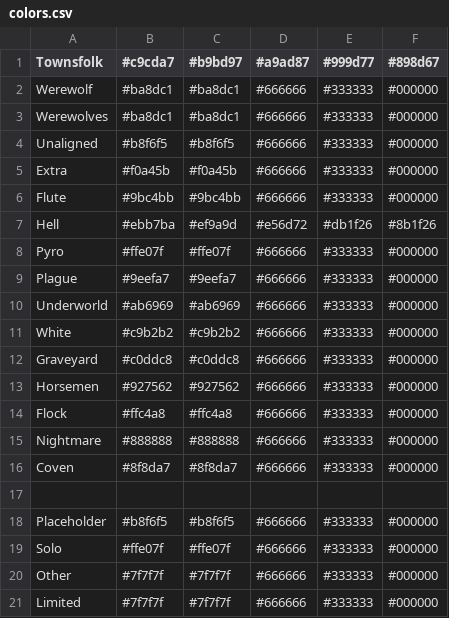
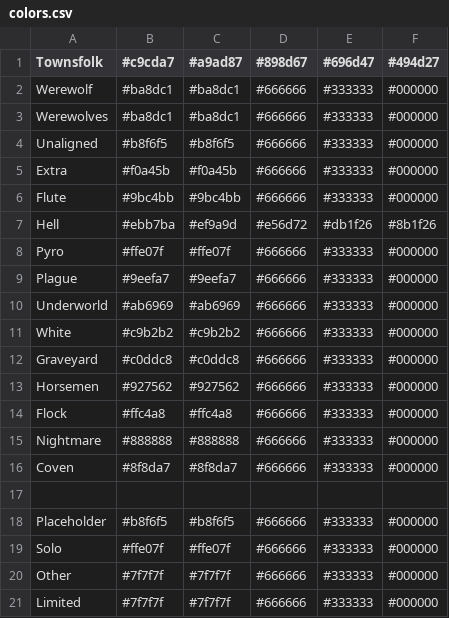
Before and after one commit to WerewolvesRevamped/Werewolves-Icons, a CSV file: colors.csv, drawn as a sheet.

Commit message:
Update colors.csv

```diff
--- a/colors.csv
+++ b/colors.csv
@@ -1,2 +1,2 @@
-Townsfolk,#c9cda7,#b9bd97,#a9ad87,#999d77,#898d67
+Townsfolk,#c9cda7,#a9ad87,#898d67,#696d47,#494d27
 Werewolf,#ba8dc1,#ba8dc1,#666666,#333333,#000000
```
